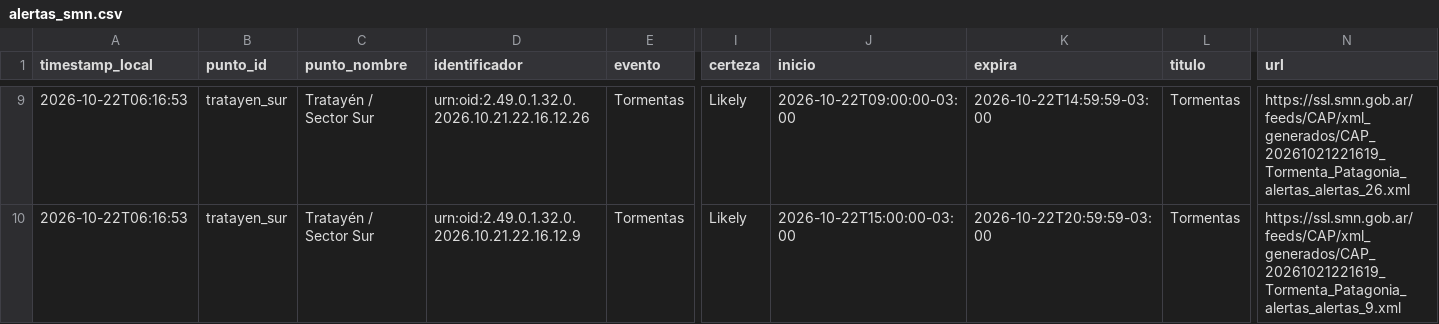
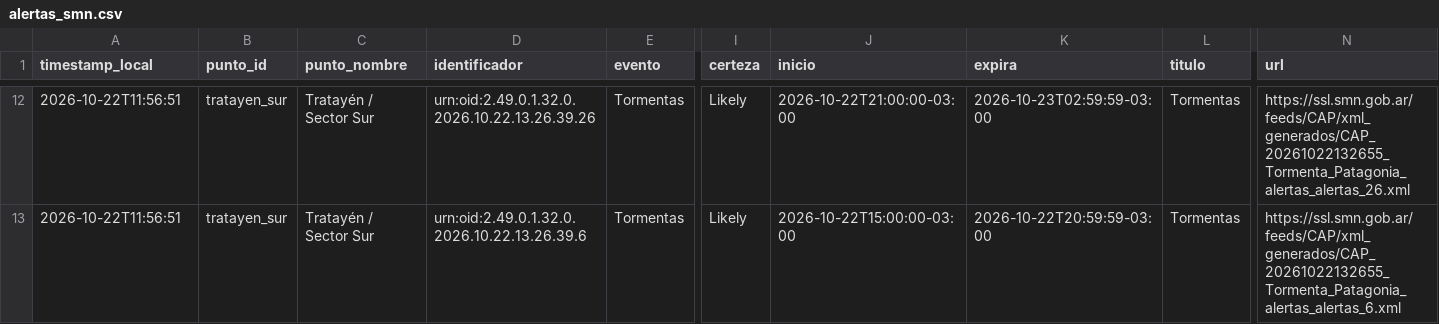
Before and after one commit to vidaljoaquin93-lang/alerta-anegamiento-anelo, a CSV file: data/alertas_smn.csv, drawn as a sheet; only a part is shown, gaps mark what is left out; addresses are those after the commit; the diff covers the shown part only; the diff names each change by its address in the sheet, - before the commit and + after, or states it on an @@ line.

```diff
--- a/data/alertas_smn.csv
+++ b/data/alertas_smn.csv
-A12:A13 (timestamp_local): 2026-10-22T06:16:53
+A12:A13 (timestamp_local): 2026-10-22T11:56:51
-D12 (identificador): urn:oid:2.49.0.1.32.0.2026.10.21.22.16.12.26
+D12 (identificador): urn:oid:2.49.0.1.32.0.2026.10.22.13.26.39.26
-J12 (inicio): 2026-10-22T09:00:00-03:00
+J12 (inicio): 2026-10-22T21:00:00-03:00
-K12 (expira): 2026-10-22T14:59:59-03:00
+K12 (expira): 2026-10-23T02:59:59-03:00
-N12 (url): https://ssl.smn.gob.ar/feeds/CAP/xml_generados/CAP_20261021221619_Tormenta_Patagonia_alertas_alertas_26.xml
+N12 (url): https://ssl.smn.gob.ar/feeds/CAP/xml_generados/CAP_20261022132655_Tormenta_Patagonia_alertas_alertas_26.xml
-D13 (identificador): urn:oid:2.49.0.1.32.0.2026.10.21.22.16.12.9
+D13 (identificador): urn:oid:2.49.0.1.32.0.2026.10.22.13.26.39.6
-N13 (url): https://ssl.smn.gob.ar/feeds/CAP/xml_generados/CAP_20261021221619_Tormenta_Patagonia_alertas_alertas_9.xml
+N13 (url): https://ssl.smn.gob.ar/feeds/CAP/xml_generados/CAP_20261022132655_Tormenta_Patagonia_alertas_alertas_6.xml
```
Also changed, not shown: 3 added rows and 31 edited cells elsewhere in this file, data/historico.csv, data/pronostico_horario.csv, 2 other files.
